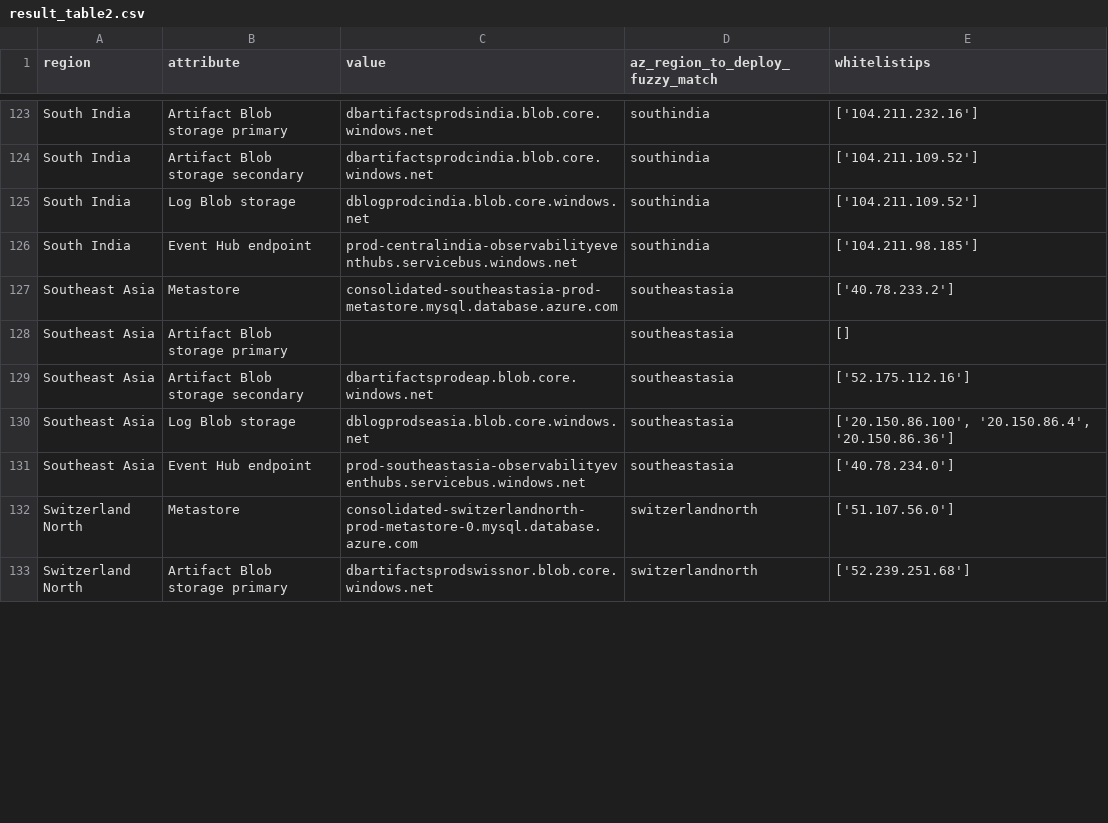
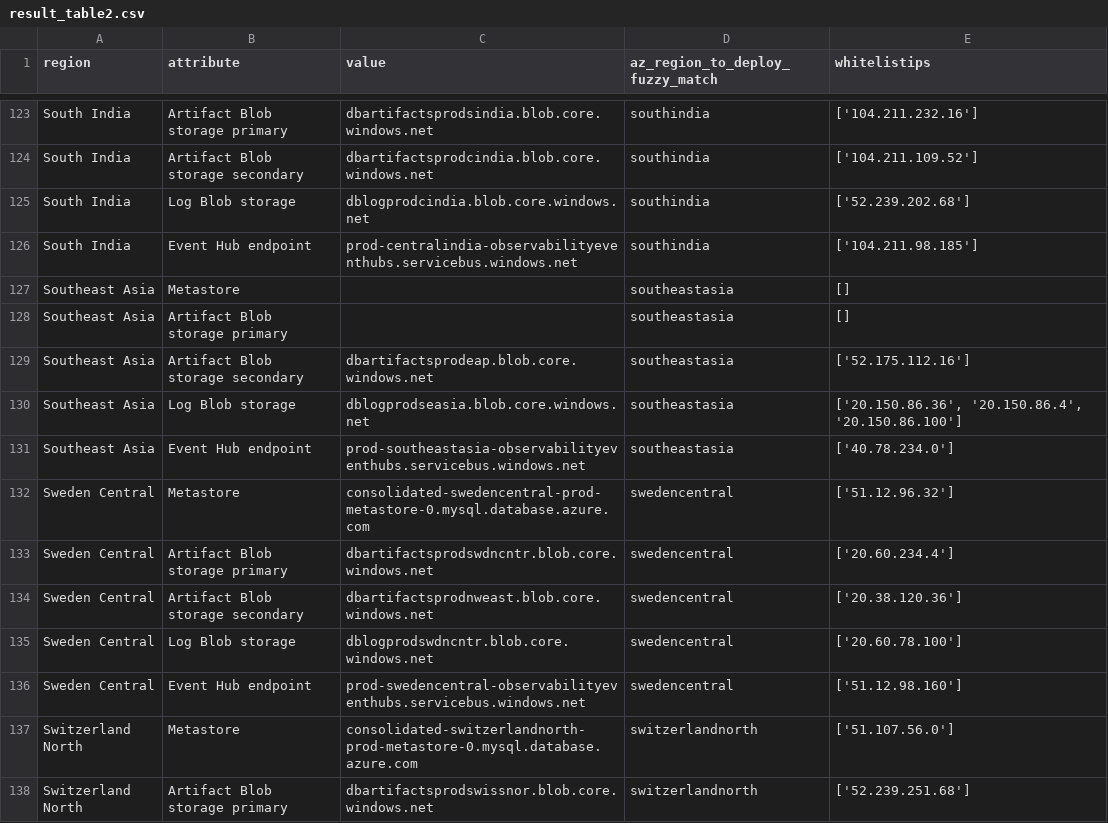
Before and after one commit to adb-essentials/adb-udr-automation, a CSV file: outputs/result_table2.csv, drawn as a sheet; only a part is shown, gaps mark what is left out; the diff covers the shown part only.

Commit message:
updated parsed outputs, since China mooncake region doc got updated with SCC values

```diff
--- a/outputs/result_table2.csv
+++ b/outputs/result_table2.csv
@@ -124,9 +124,14 @@ South India,Artifact Blob storage primary,dbartifactsprodsindia.blob.core.window
 South India,Artifact Blob storage secondary,dbartifactsprodcindia.blob.core.windows.net,southindia,['104.211.109.52']
-South India,Log Blob storage,dblogprodcindia.blob.core.windows.net,southindia,['104.211.109.52']
+South India,Log Blob storage,dblogprodcindia.blob.core.windows.net,southindia,['52.239.202.68']
 South India,Event Hub endpoint,prod-centralindia-observabilityeventhubs.servicebus.windows.net,southindia,['104.211.98.185']
-Southeast Asia,Metastore,consolidated-southeastasia-prod-metastore.mysql.database.azure.com,southeastasia,['40.78.233.2']
+Southeast Asia,Metastore,,southeastasia,[]
 Southeast Asia,Artifact Blob storage primary,,southeastasia,[]
 Southeast Asia,Artifact Blob storage secondary,dbartifactsprodeap.blob.core.windows.net,southeastasia,['52.175.112.16']
-Southeast Asia,Log Blob storage,dblogprodseasia.blob.core.windows.net,southeastasia,"['20.150.86.100', '20.150.86.4', '20.150.86.36']"
+Southeast Asia,Log Blob storage,dblogprodseasia.blob.core.windows.net,southeastasia,"['20.150.86.36', '20.150.86.4', '20.150.86.100']"
 Southeast Asia,Event Hub endpoint,prod-southeastasia-observabilityeventhubs.servicebus.windows.net,southeastasia,['40.78.234.0']
+Sweden Central,Metastore,consolidated-swedencentral-prod-metastore-0.mysql.database.azure.com,swedencentral,['51.12.96.32']
+Sweden Central,Artifact Blob storage primary,dbartifactsprodswdncntr.blob.core.windows.net,swedencentral,['20.60.234.4']
+Sweden Central,Artifact Blob storage secondary,dbartifactsprodnweast.blob.core.windows.net,swedencentral,['20.38.120.36']
+Sweden Central,Log Blob storage,dblogprodswdncntr.blob.core.windows.net,swedencentral,['20.60.78.100']
+Sweden Central,Event Hub endpoint,prod-swedencentral-observabilityeventhubs.servicebus.windows.net,swedencentral,['51.12.98.160']
 Switzerland North,Metastore,consolidated-switzerlandnorth-prod-metastore-0.mysql.database.azure.com,switzerlandnorth,['51.107.56.0']
```
Also changed, not shown: 10 added rows and 41 edited cells elsewhere in this file, outputs/result_table1.csv.
